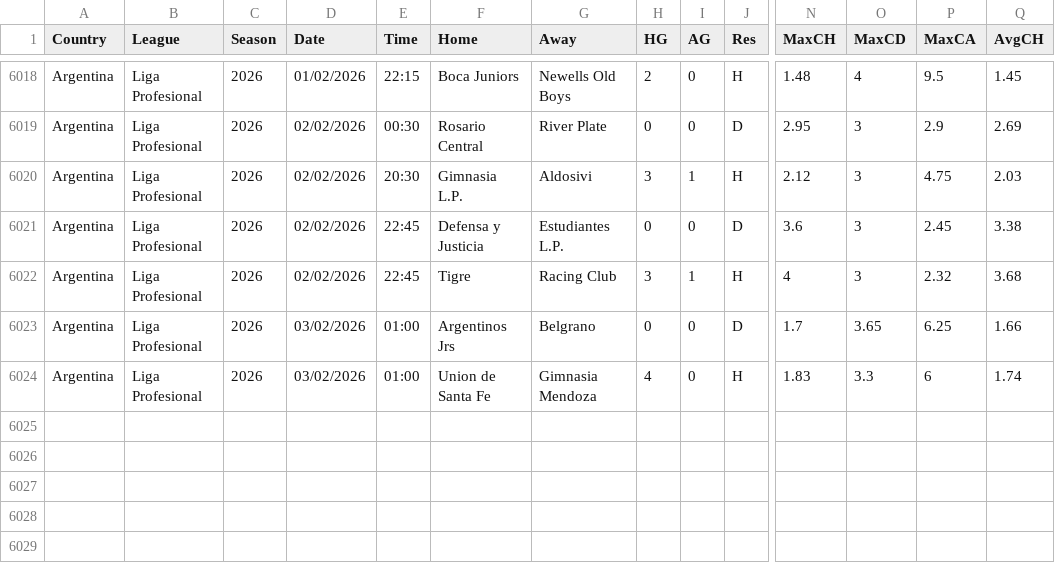
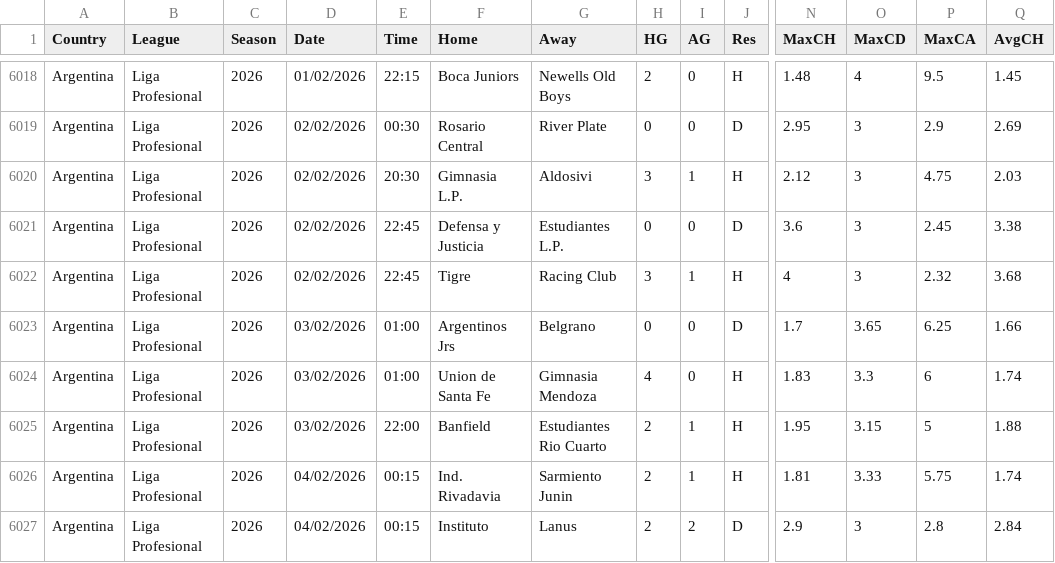
Before and after one commit to majoroka/sportBet-App, a CSV file: dist/data/standings/ARG.csv, drawn as a sheet; only a part is shown, gaps mark what is left out; rows hold the shown columns only; the diff names each change by its address in the sheet, - before the commit and + after, or states it on an @@ line.

```diff
--- a/dist/data/standings/ARG.csv
+++ b/dist/data/standings/ARG.csv
+row 6025: Argentina | Liga Profesional | 2026 | 03/02/2026 | 22:00 | Banfield | Estudiantes Rio Cuarto | 2 | 1 | H | 1.95 | 3.15 | 5 | 1.88
+row 6026: Argentina | Liga Profesional | 2026 | 04/02/2026 | 00:15 | Ind. Rivadavia | Sarmiento Junin | 2 | 1 | H | 1.81 | 3.33 | 5.75 | 1.74
+row 6027: Argentina | Liga Profesional | 2026 | 04/02/2026 | 00:15 | Instituto | Lanus | 2 | 2 | D | 2.9 | 3 | 2.8 | 2.84
```
Also changed, not shown: dist/data/standings/BRA.csv, dist/data/standings/POL.csv, 7 other files.
